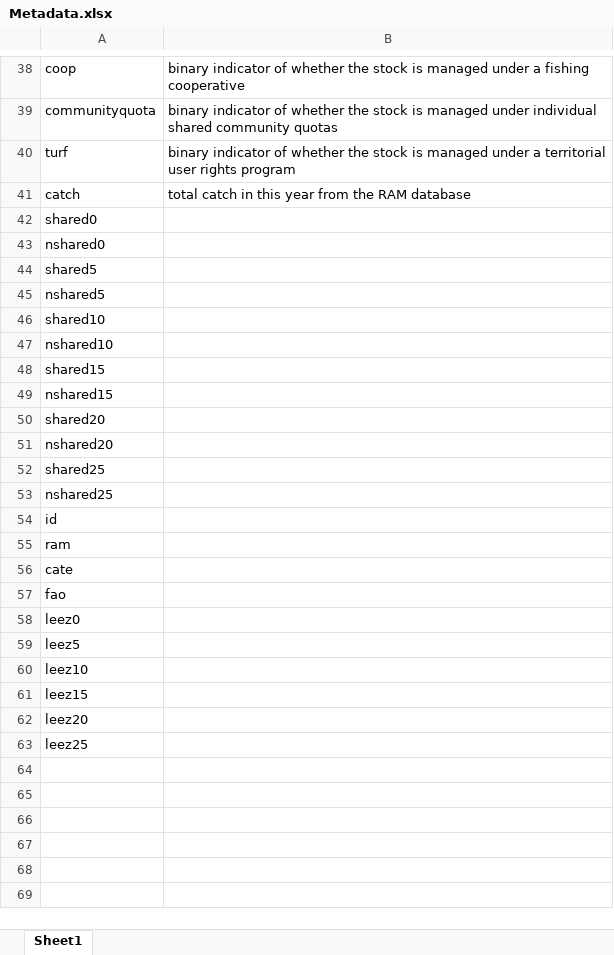
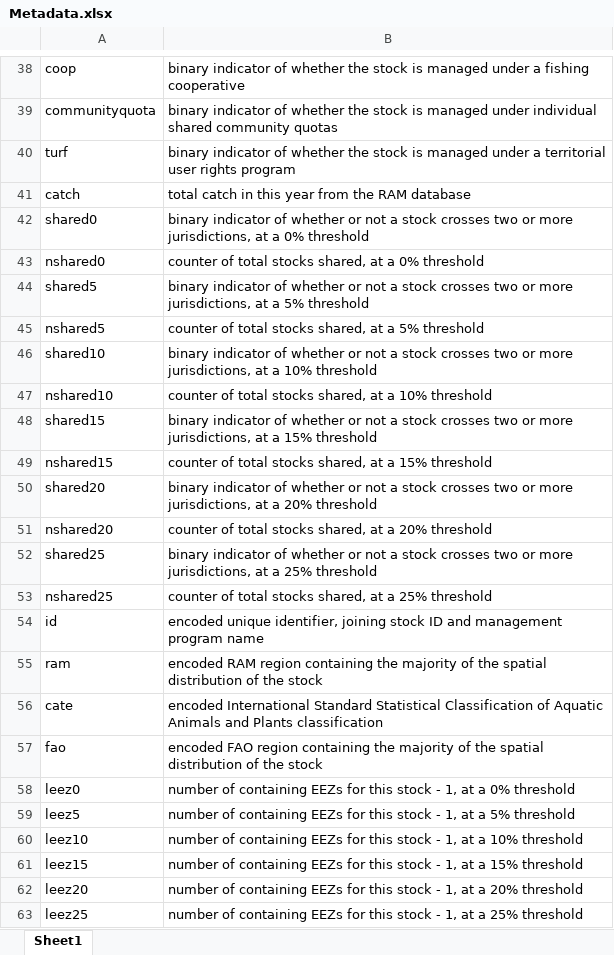
Before and after one commit to renatomolinah/transboundary_fisheries_status, an Excel workbook: Metadata.xlsx, sheet Sheet1, drawn as a sheet; only a part is shown, gaps mark what is left out; values as stored, in another font and other column widths than the file's, no borders; the diff names each change by its address in the sheet, - before the commit and + after, or states it on an @@ line.

```diff
--- a/Metadata.xlsx (sheet Sheet1)
+++ b/Metadata.xlsx (sheet Sheet1)
-B42: (empty)
+B42: binary indicator of whether or not a stock crosses two or more jurisdictions, at a 0% threshold
-B43: (empty)
+B43: counter of total stocks shared, at a 0% threshold
-B44: (empty)
+B44: binary indicator of whether or not a stock crosses two or more jurisdictions, at a 5% threshold
-B45: (empty)
+B45: counter of total stocks shared, at a 5% threshold
-B46: (empty)
+B46: binary indicator of whether or not a stock crosses two or more jurisdictions, at a 10% threshold
-B47: (empty)
+B47: counter of total stocks shared, at a 10% threshold
-B48: (empty)
+B48: binary indicator of whether or not a stock crosses two or more jurisdictions, at a 15% threshold
-B49: (empty)
+B49: counter of total stocks shared, at a 15% threshold
-B50: (empty)
+B50: binary indicator of whether or not a stock crosses two or more jurisdictions, at a 20% threshold
-B51: (empty)
+B51: counter of total stocks shared, at a 20% threshold
-B52: (empty)
+B52: binary indicator of whether or not a stock crosses two or more jurisdictions, at a 25% threshold
-B53: (empty)
+B53: counter of total stocks shared, at a 25% threshold
-B54: (empty)
+B54: encoded unique identifier, joining stock ID and management program name
-B55: (empty)
+B55: encoded RAM region containing the majority of the spatial distribution of the stock
-B56: (empty)
+B56: encoded International Standard Statistical Classification of Aquatic Animals and Plants classification
-B57: (empty)
+B57: encoded FAO region containing the majority of the spatial distribution of the stock
-B58: (empty)
+B58: number of containing EEZs for this stock - 1, at a 0% threshold
-B59: (empty)
+B59: number of containing EEZs for this stock - 1, at a 5% threshold
-B60: (empty)
+B60: number of containing EEZs for this stock - 1, at a 10% threshold
-B61: (empty)
+B61: number of containing EEZs for this stock - 1, at a 15% threshold
-B62: (empty)
+B62: number of containing EEZs for this stock - 1, at a 20% threshold
-B63: (empty)
+B63: number of containing EEZs for this stock - 1, at a 25% threshold
```
Also changed, not shown: 11 other files.
